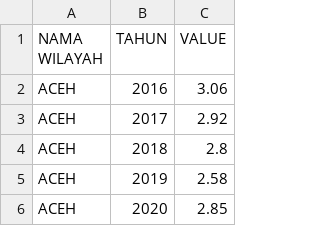
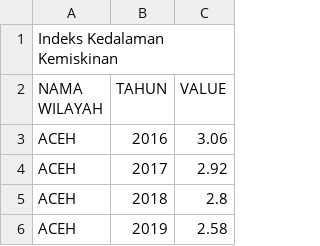
Before and after one commit to frzxw/EDA-data-mining-6, a CSV file: cleaned/kemiskinan/indeks_kedalaman_kemiskinan_Provinsi_cleaned.csv, drawn as a sheet; only a part is shown; the shorter side is filled out with more unchanged rows.

Commit message:
Update indeks_kedalaman_kemiskinan_Provinsi_cleaned.csv

```diff
--- a/cleaned/kemiskinan/indeks_kedalaman_kemiskinan_Provinsi_cleaned.csv
+++ b/cleaned/kemiskinan/indeks_kedalaman_kemiskinan_Provinsi_cleaned.csv
@@ -1 +1,2 @@
+Indeks Kedalaman Kemiskinan,,
 NAMA WILAYAH,TAHUN,VALUE
```
